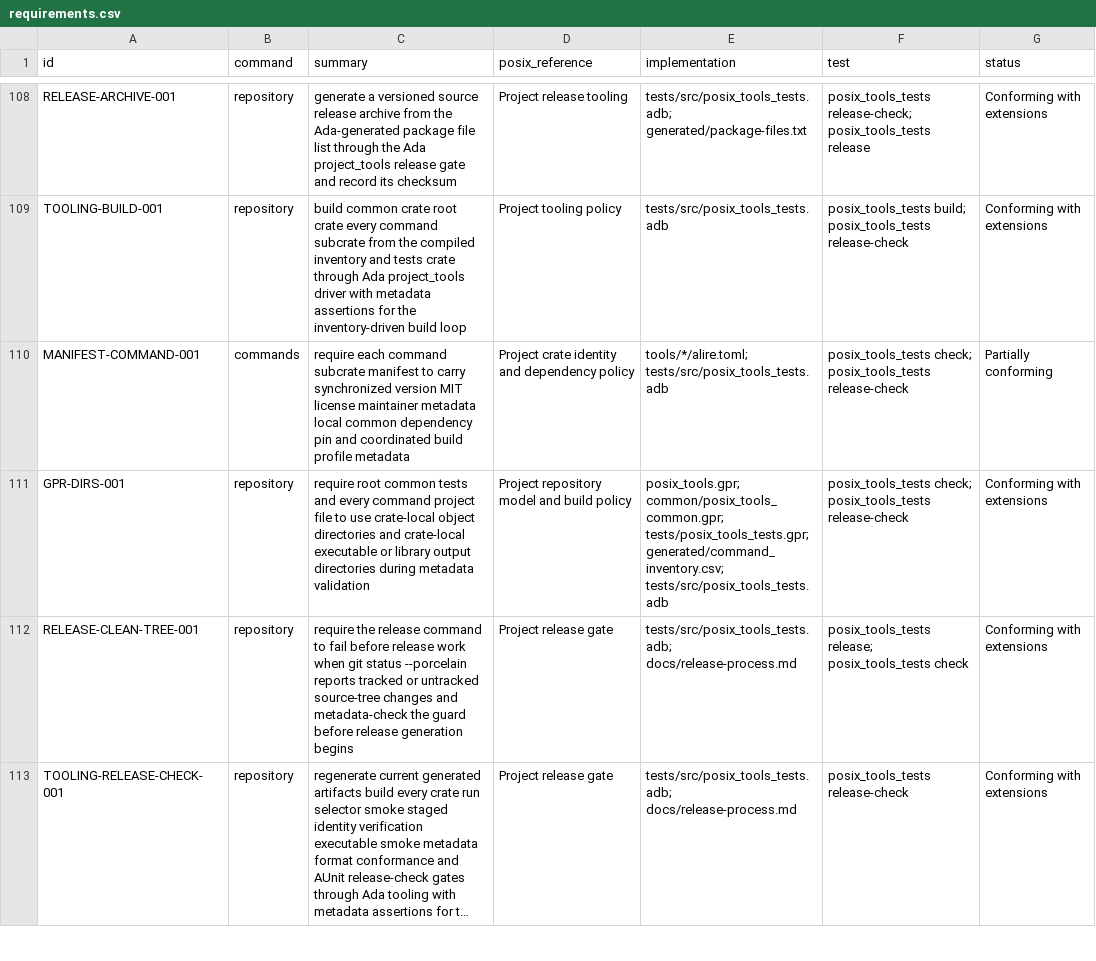
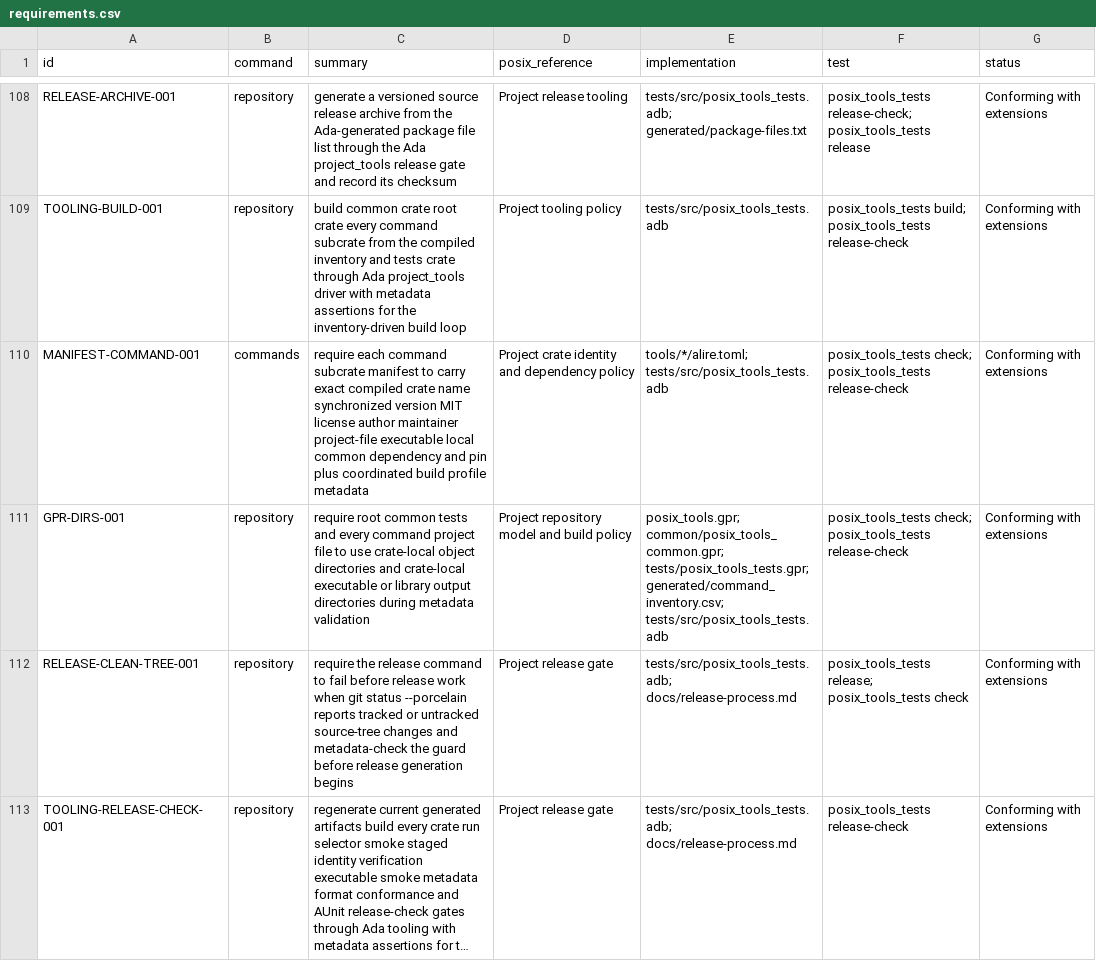
Before and after one commit to bracke/posix_tools, a CSV file: generated/requirements.csv, drawn as a sheet; only a part is shown, gaps mark what is left out; long unchanged cells end in ….

Commit message:
Validate command manifest metadata

```diff
--- a/generated/requirements.csv
+++ b/generated/requirements.csv
@@ -109,3 +109,3 @@ RELEASE-ARCHIVE-001,repository,generate a versioned source release archive from
 TOOLING-BUILD-001,repository,build common crate root crate every command subcrate from the compiled inventory and tests crate through Ada project_tools driver with metadata assertions for the inventory-driven build loop,Project tooling policy,tests/src/posix_tools_tests.adb,posix_tools_tests build; posix_tools_tests release-check,Conforming with extensions
-MANIFEST-COMMAND-001,commands,require each command subcrate manifest to carry synchronized version MIT license maintainer metadata local common dependency pin and coordinated build profile metadata,Project crate identity and dependency policy,tools/*/alire.toml; tests/src/posix_tools_tests.adb,posix_tools_tests check; posix_tools_tests release-check,Partially conforming
+MANIFEST-COMMAND-001,commands,require each command subcrate manifest to carry exact compiled crate name synchronized version MIT license author maintainer project-file executable local common dependency and pin plus coordinated build profile metadata,Project crate identity and dependency policy,tools/*/alire.toml; tests/src/posix_tools_tests.adb,posix_tools_tests check; posix_tools_tests release-check,Conforming with extensions
 GPR-DIRS-001,repository,require root common tests and every command project file to use crate-local object directories and crate-local executable or library output directories during metadata validation,Project repository model and build policy,posix_tools.gpr; common/posix_tools_common.gpr; tests/posix_tools_tests.gpr; generated/command_inventory.csv; tests/src/posix_tools_tests.adb,posix_tools_tests check; posix_tools_tests release-check,Conforming with extensions
```
Also changed, not shown: 4 other files.
